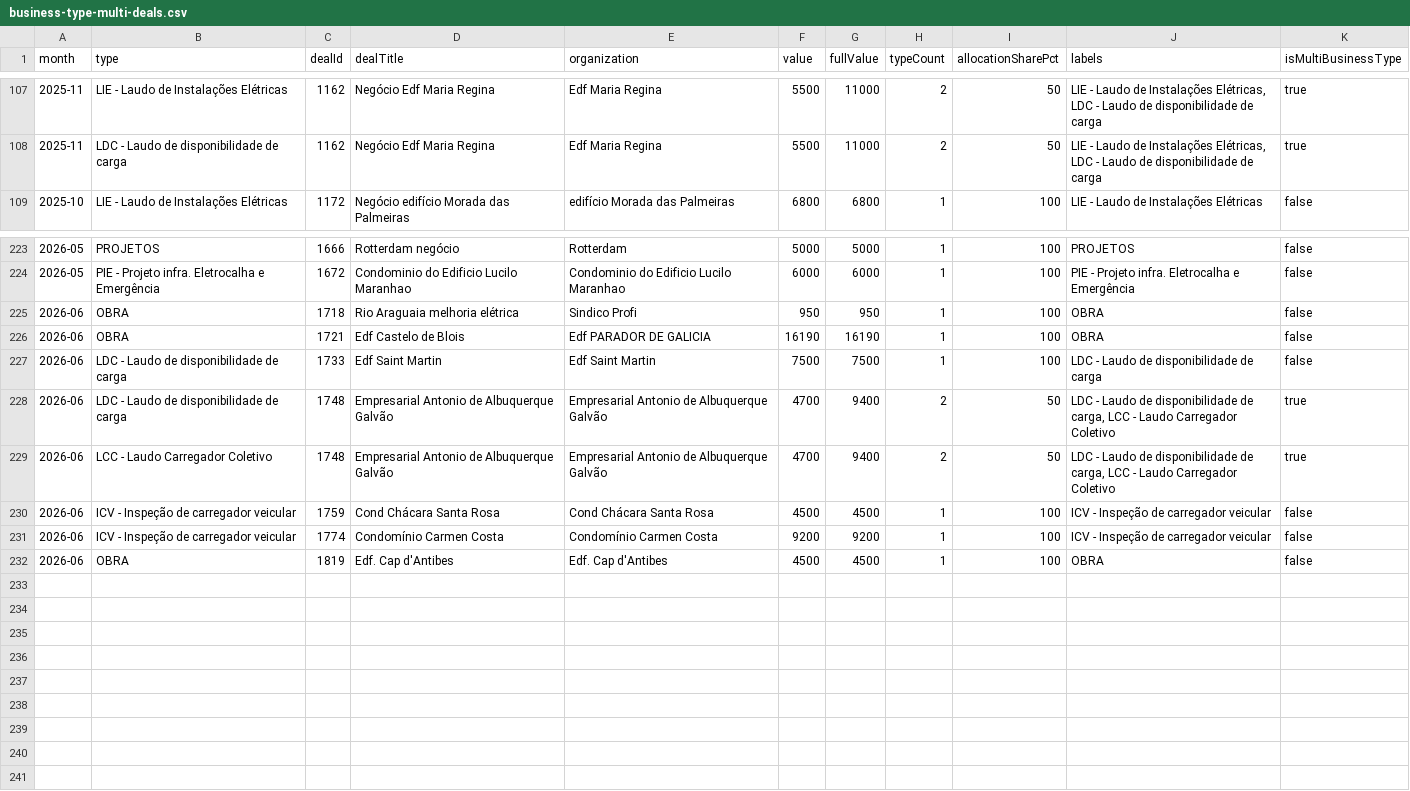
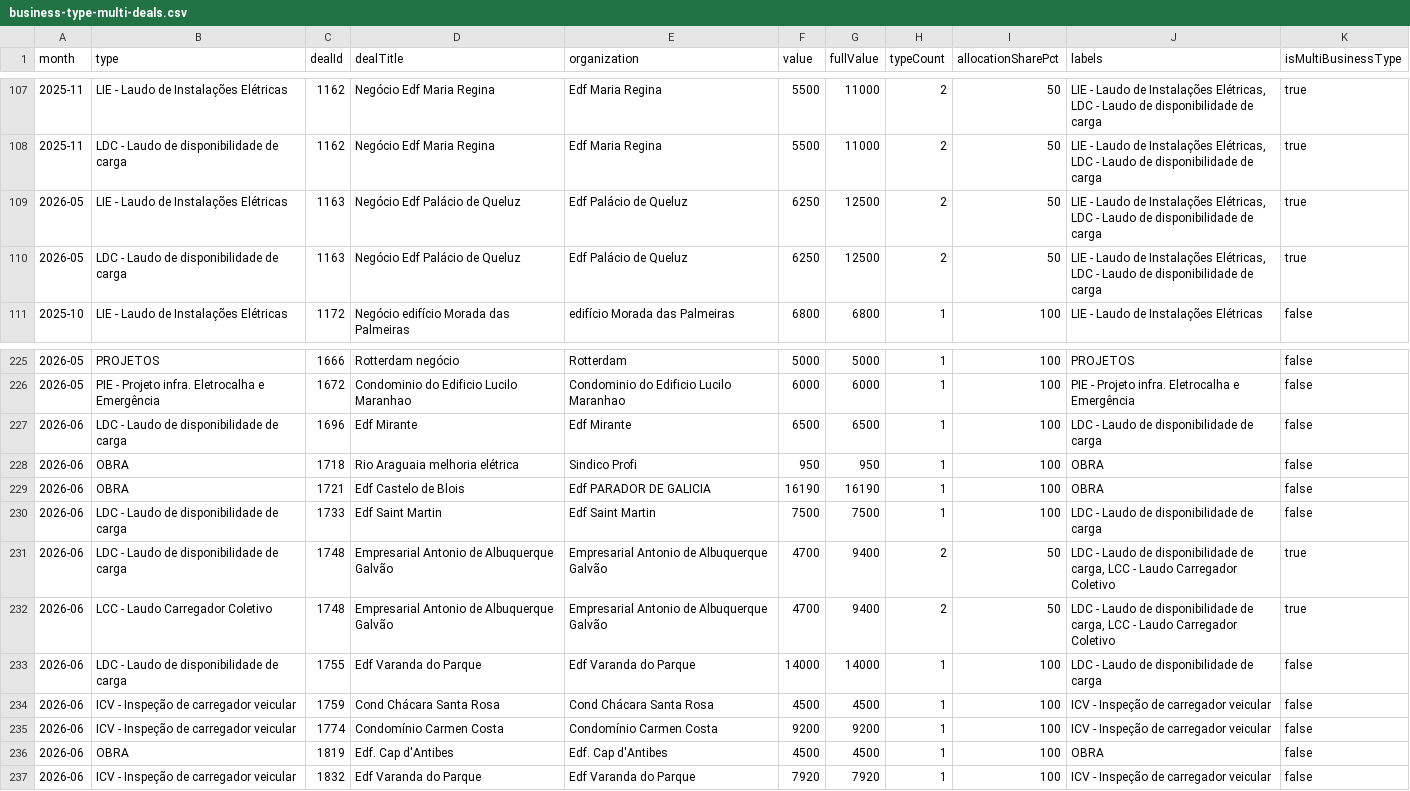
Before and after one commit to fernandevxpe/plan-estrategico-2026-2, a CSV file: data/processed/business-type-multi-deals.csv, drawn as a sheet; only a part is shown, gaps mark what is left out; the diff names each change by its address in the sheet, - before the commit and + after, or states it on an @@ line.

```diff
--- a/data/processed/business-type-multi-deals.csv
+++ b/data/processed/business-type-multi-deals.csv
+row 109: 2026-05 | LIE - Laudo de Instalações Elétricas | 1163 | Negócio Edf Palácio de Queluz | Edf Palácio de Queluz | 6250 | 12500 | 2 | 50 | LIE - Laudo de Instalações Elétricas, LDC - Laudo de disponibilidade de carga | true
+row 110: 2026-05 | LDC - Laudo de disponibilidade de carga | 1163 | Negócio Edf Palácio de Queluz | Edf Palácio de Queluz | 6250 | 12500 | 2 | 50 | LIE - Laudo de Instalações Elétricas, LDC - Laudo de disponibilidade de carga | true
+row 227: 2026-06 | LDC - Laudo de disponibilidade de carga | 1696 | Edf Mirante | Edf Mirante | 6500 | 6500 | 1 | 100 | LDC - Laudo de disponibilidade de carga | false
+row 233: 2026-06 | LDC - Laudo de disponibilidade de carga | 1755 | Edf Varanda do Parque | Edf Varanda do Parque | 14000 | 14000 | 1 | 100 | LDC - Laudo de disponibilidade de carga | false
+row 237: 2026-06 | ICV - Inspeção de carregador veicular | 1832 | Edf Varanda do Parque | Edf Varanda do Parque | 7920 | 7920 | 1 | 100 | ICV - Inspeção de carregador veicular | false
```
Also changed, not shown: base-estrategica/anexos/clientes-organizacoes.csv, data/processed/business-type-deals.csv, 40 other files.
